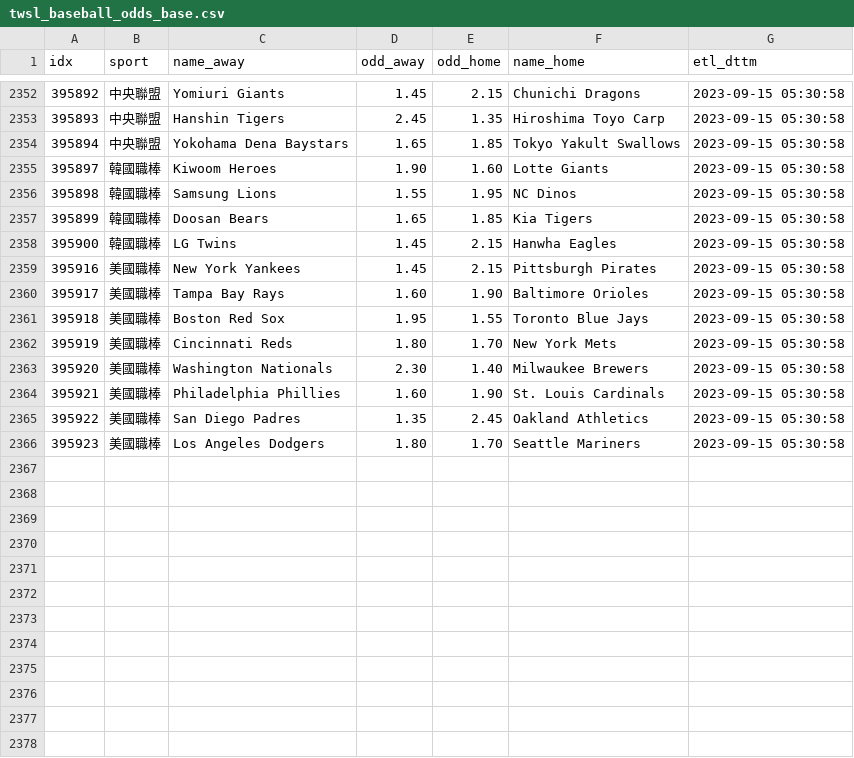
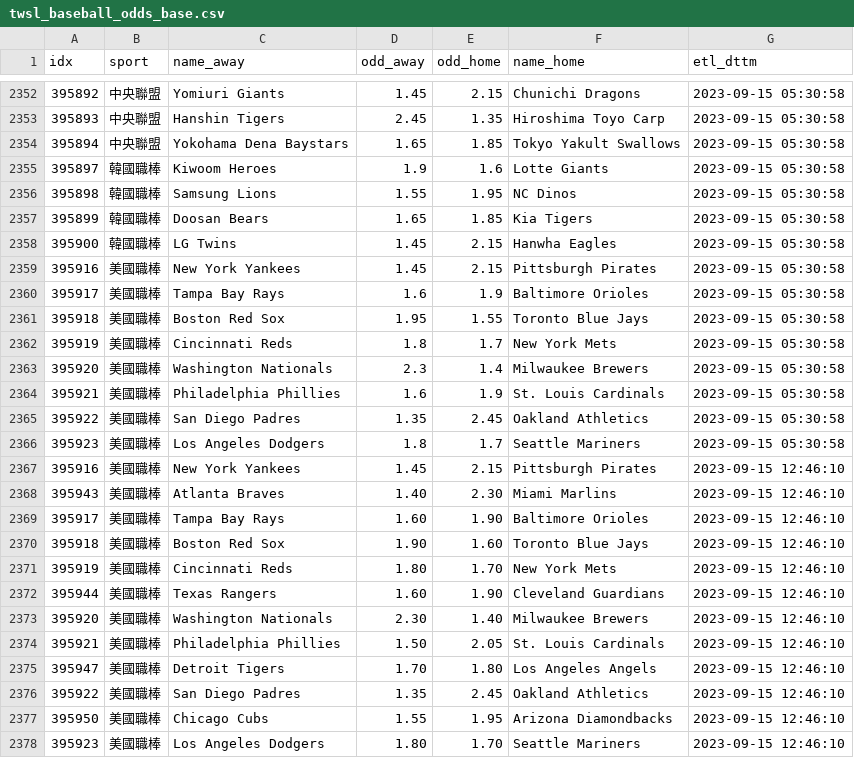
Before and after one commit to achilles0926/tw_sport_lottery, a CSV file: twsl_baseball_odds_base.csv, drawn as a sheet; only a part is shown, gaps mark what is left out.

```diff
--- a/twsl_baseball_odds_base.csv
+++ b/twsl_baseball_odds_base.csv
@@ -2354,3 +2354,3 @@
 395894,中央聯盟,Yokohama Dena Baystars,1.65,1.85,Tokyo Yakult Swallows,2023-09-15 05:30:58
-395897,韓國職棒,Kiwoom Heroes,1.90,1.60,Lotte Giants,2023-09-15 05:30:58
+395897,韓國職棒,Kiwoom Heroes,1.9,1.6,Lotte Giants,2023-09-15 05:30:58
 395898,韓國職棒,Samsung Lions,1.55,1.95,NC Dinos,2023-09-15 05:30:58
@@ -2359,8 +2359,20 @@
 395916,美國職棒,New York Yankees,1.45,2.15,Pittsburgh Pirates,2023-09-15 05:30:58
-395917,美國職棒,Tampa Bay Rays,1.60,1.90,Baltimore Orioles,2023-09-15 05:30:58
+395917,美國職棒,Tampa Bay Rays,1.6,1.9,Baltimore Orioles,2023-09-15 05:30:58
 395918,美國職棒,Boston Red Sox,1.95,1.55,Toronto Blue Jays,2023-09-15 05:30:58
-395919,美國職棒,Cincinnati Reds,1.80,1.70,New York Mets,2023-09-15 05:30:58
-395920,美國職棒,Washington Nationals,2.30,1.40,Milwaukee Brewers,2023-09-15 05:30:58
-395921,美國職棒,Philadelphia Phillies,1.60,1.90,St. Louis Cardinals,2023-09-15 05:30:58
+395919,美國職棒,Cincinnati Reds,1.8,1.7,New York Mets,2023-09-15 05:30:58
+395920,美國職棒,Washington Nationals,2.3,1.4,Milwaukee Brewers,2023-09-15 05:30:58
+395921,美國職棒,Philadelphia Phillies,1.6,1.9,St. Louis Cardinals,2023-09-15 05:30:58
 395922,美國職棒,San Diego Padres,1.35,2.45,Oakland Athletics,2023-09-15 05:30:58
-395923,美國職棒,Los Angeles Dodgers,1.80,1.70,Seattle Mariners,2023-09-15 05:30:58
+395923,美國職棒,Los Angeles Dodgers,1.8,1.7,Seattle Mariners,2023-09-15 05:30:58
+395916,美國職棒,New York Yankees,1.45,2.15,Pittsburgh Pirates,2023-09-15 12:46:10
+395943,美國職棒,Atlanta Braves,1.40,2.30,Miami Marlins,2023-09-15 12:46:10
+395917,美國職棒,Tampa Bay Rays,1.60,1.90,Baltimore Orioles,2023-09-15 12:46:10
+395918,美國職棒,Boston Red Sox,1.90,1.60,Toronto Blue Jays,2023-09-15 12:46:10
+395919,美國職棒,Cincinnati Reds,1.80,1.70,New York Mets,2023-09-15 12:46:10
+395944,美國職棒,Texas Rangers,1.60,1.90,Cleveland Guardians,2023-09-15 12:46:10
+395920,美國職棒,Washington Nationals,2.30,1.40,Milwaukee Brewers,2023-09-15 12:46:10
+395921,美國職棒,Philadelphia Phillies,1.50,2.05,St. Louis Cardinals,2023-09-15 12:46:10
+395947,美國職棒,Detroit Tigers,1.70,1.80,Los Angeles Angels,2023-09-15 12:46:10
+395922,美國職棒,San Diego Padres,1.35,2.45,Oakland Athletics,2023-09-15 12:46:10
+395950,美國職棒,Chicago Cubs,1.55,1.95,Arizona Diamondbacks,2023-09-15 12:46:10
+395923,美國職棒,Los Angeles Dodgers,1.80,1.70,Seattle Mariners,2023-09-15 12:46:10
```
Also changed, not shown: twsl_baseball_odds_backup.csv, twsl_baseball_odds_new.csv.
